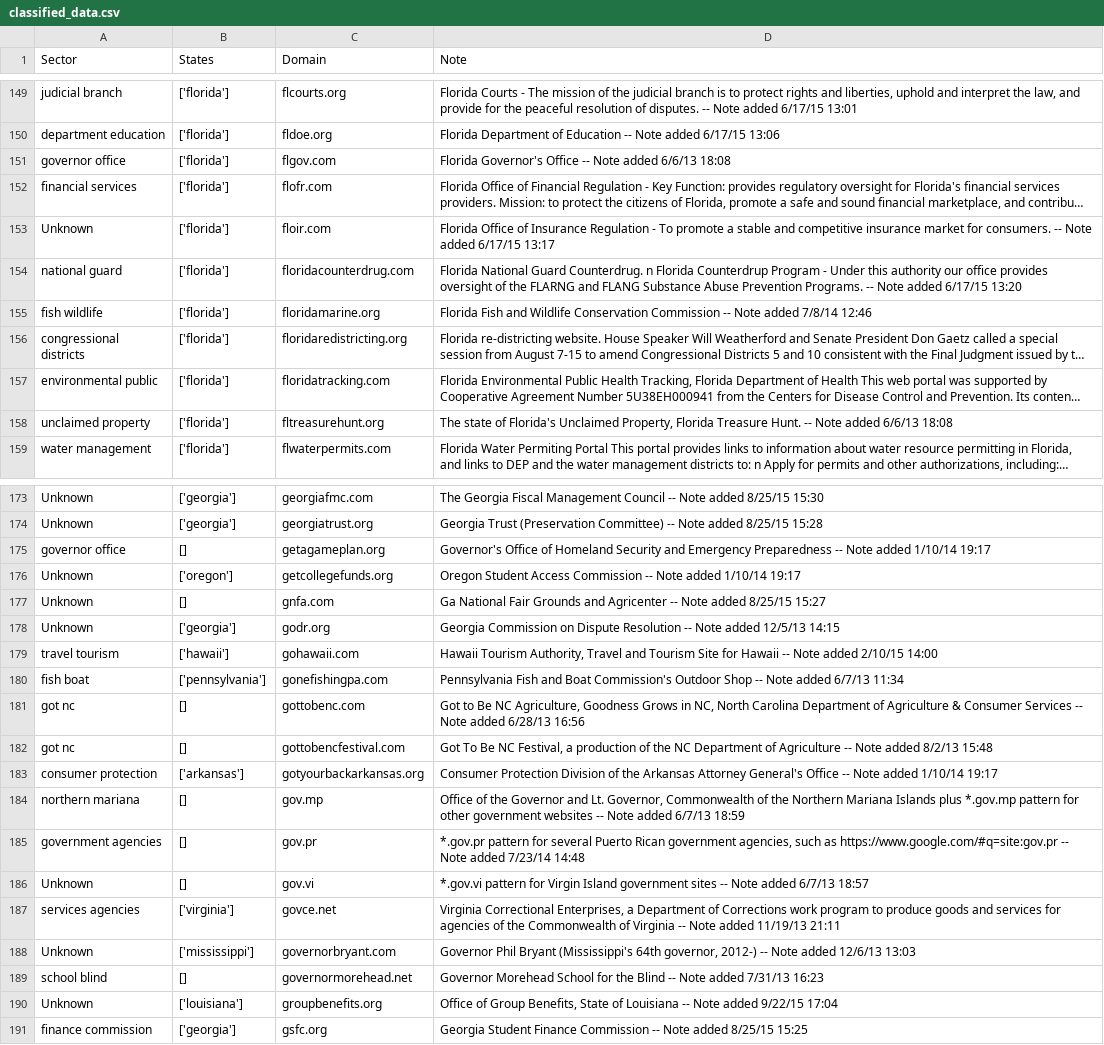
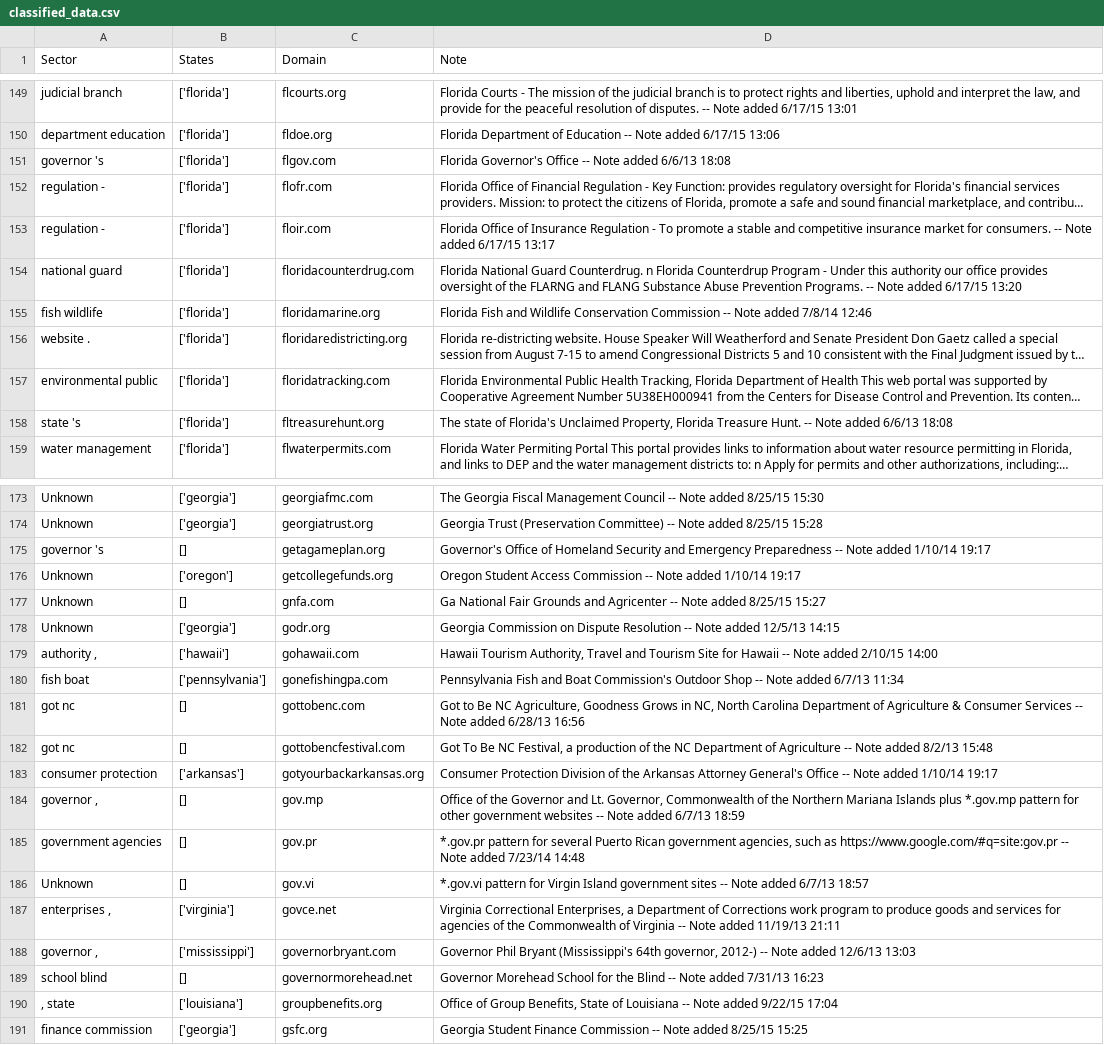
Before and after one commit to swati339/merge_pandas, a CSV file: classified_data.csv, drawn as a sheet; only a part is shown, gaps mark what is left out; long unchanged cells end in …; the diff covers the shown part only; the diff names each change by its address in the sheet, - before the commit and + after, or states it on an @@ line.

```diff
--- a/classified_data.csv
+++ b/classified_data.csv
-A151 (Sector): governor office
+A151 (Sector): governor 's
-A152 (Sector): financial services
+A152 (Sector): regulation -
-A153 (Sector): Unknown
+A153 (Sector): regulation -
-A156 (Sector): congressional districts
+A156 (Sector): website .
-A158 (Sector): unclaimed property
+A158 (Sector): state 's
-A175 (Sector): governor office
+A175 (Sector): governor 's
-A179 (Sector): travel tourism
+A179 (Sector): authority ,
-A184 (Sector): northern mariana
+A184 (Sector): governor ,
-A187 (Sector): services agencies
+A187 (Sector): enterprises ,
-A188 (Sector): Unknown
+A188 (Sector): governor ,
-A190 (Sector): Unknown
+A190 (Sector): , state
```
Also changed, not shown: 90 edited cells elsewhere in this file, 1 other file.
